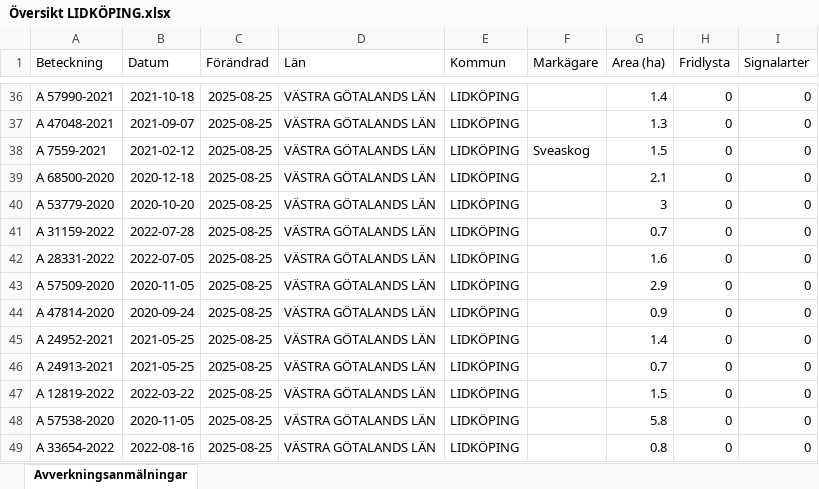
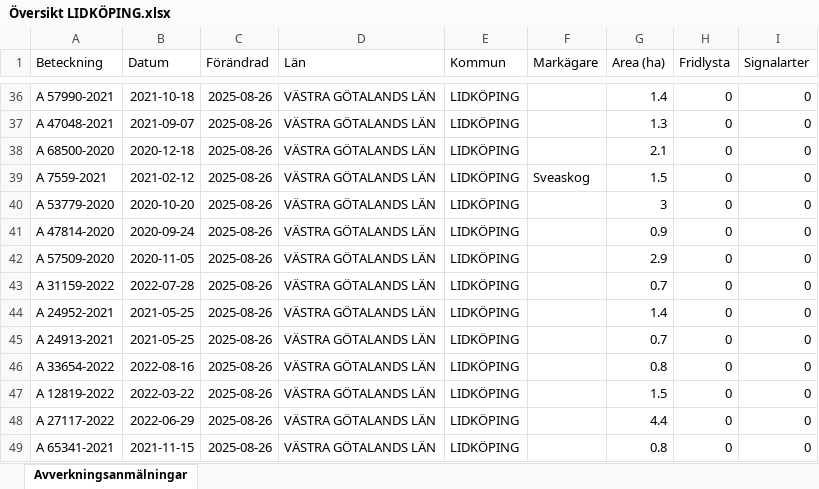
Before and after one commit to klasma/Logging_1494, an Excel workbook: Översikt LIDKÖPING.xlsx, sheet Avverkningsanmälningar, drawn as a sheet; only a part is shown, gaps mark what is left out; values as stored, in another font and other column widths than the file's, no borders; the diff covers the shown part only; the diff names each change by its address in the sheet, - before the commit and + after, or states it on an @@ line.

```diff
--- a/Översikt LIDKÖPING.xlsx (sheet Avverkningsanmälningar)
+++ b/Översikt LIDKÖPING.xlsx (sheet Avverkningsanmälningar)
-C36:C49 (Förändrad): 2025-08-25
+C36:C49 (Förändrad): 2025-08-26
-A38 (Beteckning): A 7559-2021
+A38 (Beteckning): A 68500-2020
-B38 (Datum): 2021-02-12
+B38 (Datum): 2020-12-18
-F38 (Markägare): Sveaskog
+F38 (Markägare): (empty)
-G38 (Area (ha)): 1.5
+G38 (Area (ha)): 2.1
-A39 (Beteckning): A 68500-2020
+A39 (Beteckning): A 7559-2021
-B39 (Datum): 2020-12-18
+B39 (Datum): 2021-02-12
-F39 (Markägare): (empty)
+F39 (Markägare): Sveaskog
-G39 (Area (ha)): 2.1
+G39 (Area (ha)): 1.5
-A41 (Beteckning): A 31159-2022
+A41 (Beteckning): A 47814-2020
-B41 (Datum): 2022-07-28
+B41 (Datum): 2020-09-24
-G41 (Area (ha)): 0.7
+G41 (Area (ha)): 0.9
-A42 (Beteckning): A 28331-2022
+A42 (Beteckning): A 57509-2020
-B42 (Datum): 2022-07-05
+B42 (Datum): 2020-11-05
-G42 (Area (ha)): 1.6
+G42 (Area (ha)): 2.9
-A43 (Beteckning): A 57509-2020
+A43 (Beteckning): A 31159-2022
-B43 (Datum): 2020-11-05
+B43 (Datum): 2022-07-28
-G43 (Area (ha)): 2.9
+G43 (Area (ha)): 0.7
-A44 (Beteckning): A 47814-2020
+A44 (Beteckning): A 24952-2021
-B44 (Datum): 2020-09-24
+B44 (Datum): 2021-05-25
-G44 (Area (ha)): 0.9
+G44 (Area (ha)): 1.4
-A45 (Beteckning): A 24952-2021
+A45 (Beteckning): A 24913-2021
-G45 (Area (ha)): 1.4
+G45 (Area (ha)): 0.7
-A46 (Beteckning): A 24913-2021
+A46 (Beteckning): A 33654-2022
-B46 (Datum): 2021-05-25
+B46 (Datum): 2022-08-16
-G46 (Area (ha)): 0.7
+G46 (Area (ha)): 0.8
-A48 (Beteckning): A 57538-2020
+A48 (Beteckning): A 27117-2022
-B48 (Datum): 2020-11-05
+B48 (Datum): 2022-06-29
-G48 (Area (ha)): 5.8
+G48 (Area (ha)): 4.4
-A49 (Beteckning): A 33654-2022
+A49 (Beteckning): A 65341-2021
-B49 (Datum): 2022-08-16
+B49 (Datum): 2021-11-15
```
Also changed, not shown: 929 edited cells elsewhere in this sheet, artfynd/A 15219-2024 artfynd.xlsx, artfynd/A 28849-2024 artfynd.xlsx, 56 other files.
